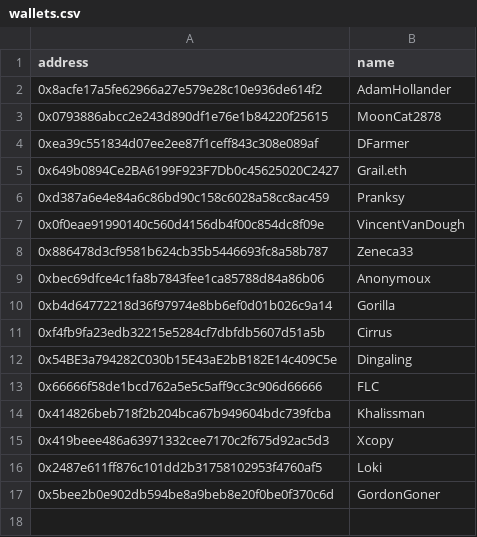
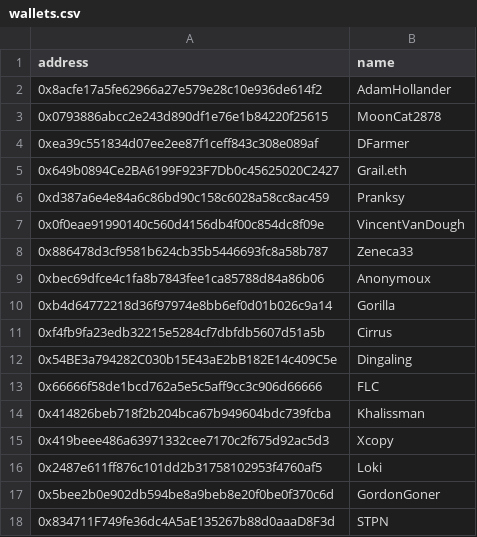
Before and after one commit to estepeen/skadi, a CSV file: wallets.csv, drawn as a sheet.

```diff
--- a/wallets.csv
+++ b/wallets.csv
@@ -17 +17,2 @@ address,name
 0x5bee2b0e902db594be8a9beb8e20f0be0f370c6d,GordonGoner
+0x834711F749fe36dc4A5aE135267b88d0aaaD8F3d,STPN
```
Also changed, not shown: 4 other files.
